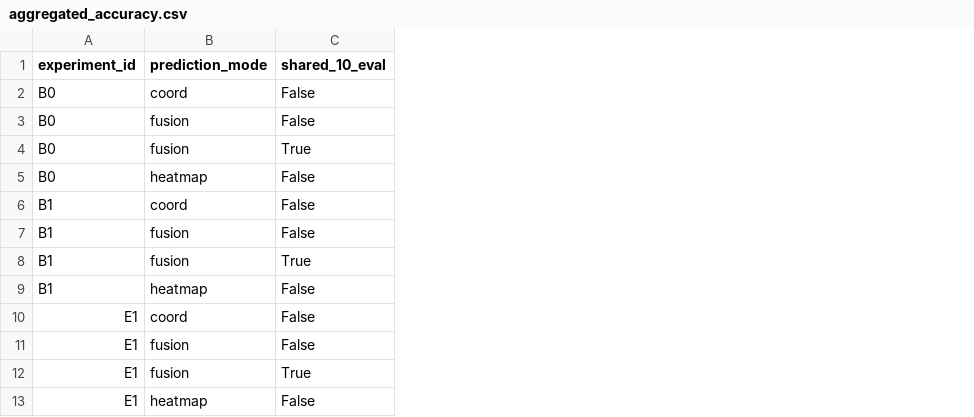
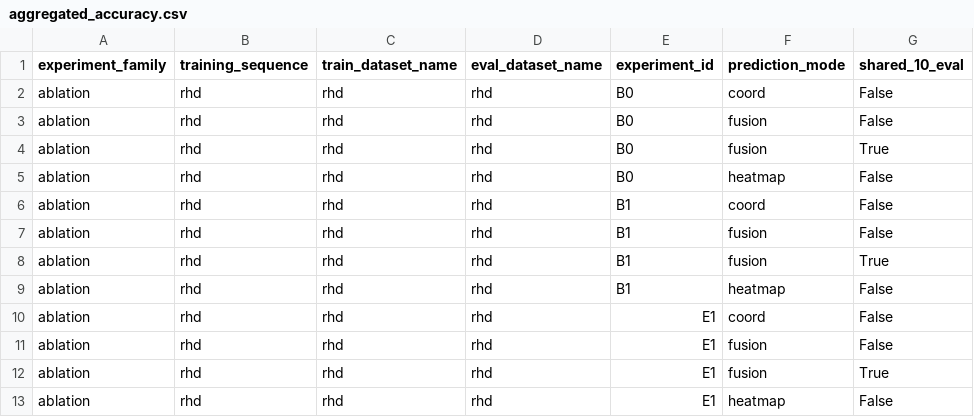
Before and after one commit to Brandon-MacGillivray/CSC4006_research_software, a CSV file: docs/aggregated_results/aggregated_accuracy.csv, drawn as a sheet; only a part is shown; the diff names each change by its address in the sheet, - before the commit and + after, or states it on an @@ line.

```diff
--- a/docs/aggregated_results/aggregated_accuracy.csv
+++ b/docs/aggregated_results/aggregated_accuracy.csv
+column A (experiment_family), rows 2-13: all ablation
+column B (training_sequence), rows 2-13: all rhd
+column C (train_dataset_name), rows 2-13: all rhd
+column D (eval_dataset_name), rows 2-13: all rhd
```
Also changed, not shown: docs/aggregated_results/aggregated_branch_ablation.csv, docs/aggregated_results/aggregated_fusion_diagnostics.csv, 9 other files.
